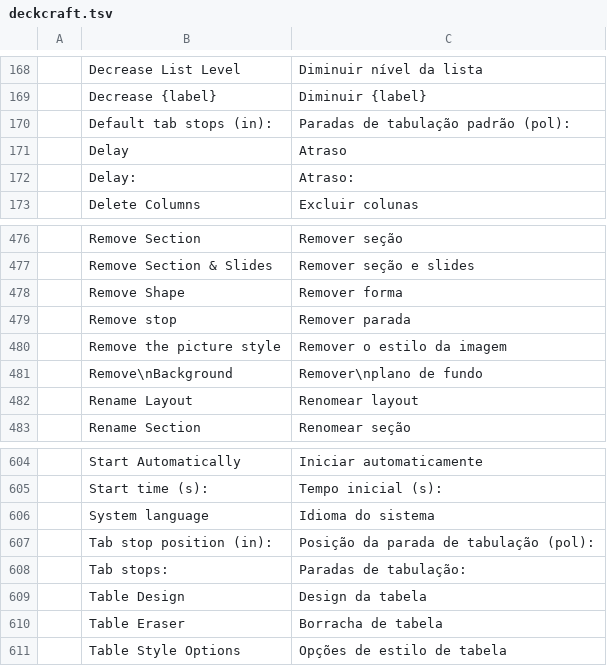
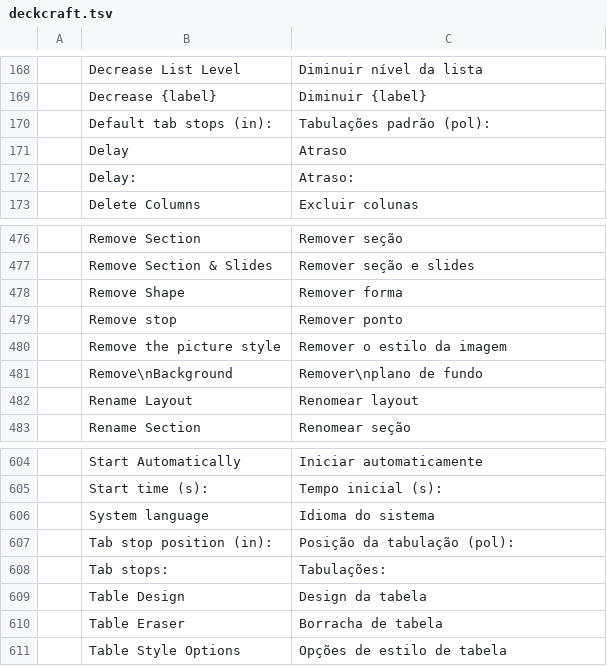
Before and after one commit to marcioluiskroth/craft-i18n, a TSV file: locales/pt-br/deckcraft.tsv, drawn as a sheet; only a part is shown, gaps mark what is left out.

```diff
--- a/locales/pt-br/deckcraft.tsv
+++ b/locales/pt-br/deckcraft.tsv
@@ -169,3 +169,3 @@
 	Decrease {label}	Diminuir {label}
-	Default tab stops (in):	Paradas de tabulação padrão (pol):
+	Default tab stops (in):	Tabulações padrão (pol):
 	Delay	Atraso
@@ -478,3 +478,3 @@
 	Remove Shape	Remover forma
-	Remove stop	Remover parada
+	Remove stop	Remover ponto
 	Remove the picture style	Remover o estilo da imagem
@@ -606,4 +606,4 @@
 	System language	Idioma do sistema
-	Tab stop position (in):	Posição da parada de tabulação (pol):
-	Tab stops:	Paradas de tabulação:
+	Tab stop position (in):	Posição da tabulação (pol):
+	Tab stops:	Tabulações:
 	Table Design	Design da tabela
```
